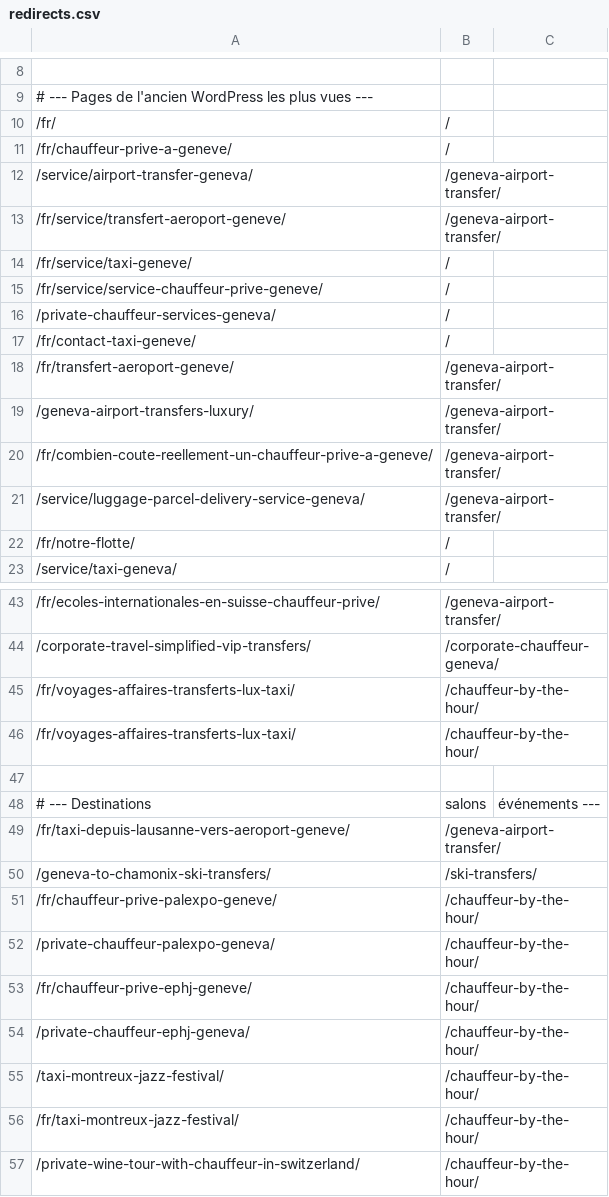
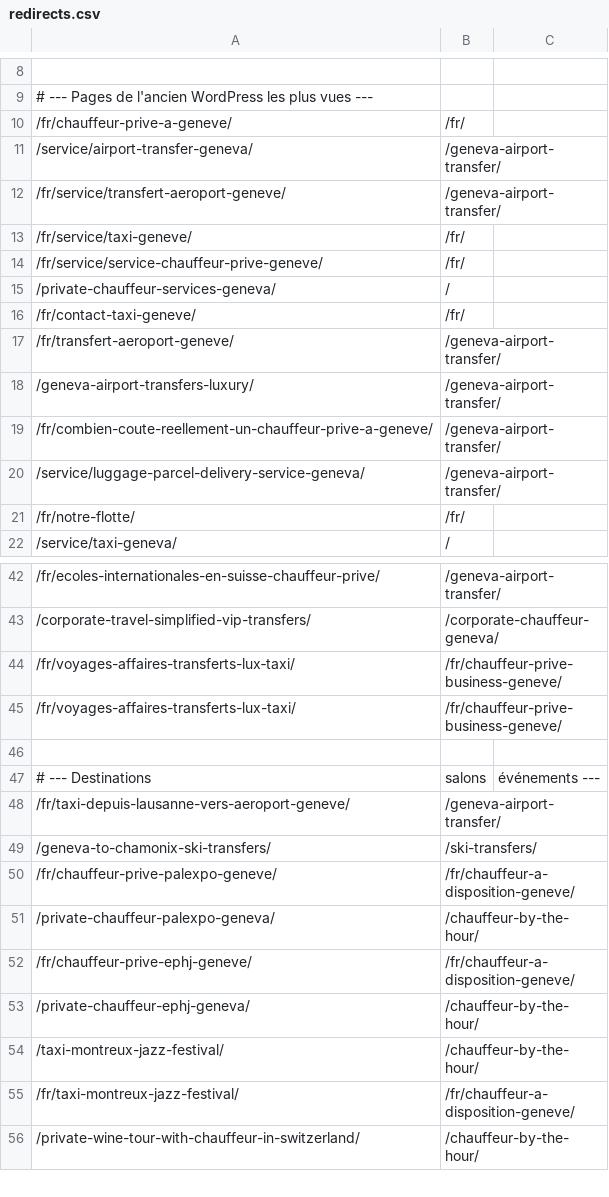
Before and after one commit to Pizzy01/vtc, a CSV file: redirects.csv, drawn as a sheet; only a part is shown, gaps mark what is left out; the diff covers the shown part only.

```diff
--- a/redirects.csv
+++ b/redirects.csv
@@ -9,10 +9,9 @@
 # --- Pages de l'ancien WordPress les plus vues ---
-/fr/,/
-/fr/chauffeur-prive-a-geneve/,/
+/fr/chauffeur-prive-a-geneve/,/fr/
 /service/airport-transfer-geneva/,/geneva-airport-transfer/
 /fr/service/transfert-aeroport-geneve/,/geneva-airport-transfer/
-/fr/service/taxi-geneve/,/
-/fr/service/service-chauffeur-prive-geneve/,/
+/fr/service/taxi-geneve/,/fr/
+/fr/service/service-chauffeur-prive-geneve/,/fr/
 /private-chauffeur-services-geneva/,/
-/fr/contact-taxi-geneve/,/
+/fr/contact-taxi-geneve/,/fr/
 /fr/transfert-aeroport-geneve/,/geneva-airport-transfer/
@@ -21,3 +20,3 @@
 /service/luggage-parcel-delivery-service-geneva/,/geneva-airport-transfer/
-/fr/notre-flotte/,/
+/fr/notre-flotte/,/fr/
 /service/taxi-geneva/,/
@@ -44,4 +43,4 @@
 /corporate-travel-simplified-vip-transfers/,/corporate-chauffeur-geneva/
-/fr/voyages-affaires-transferts-lux‑taxi/,/chauffeur-by-the-hour/
-/fr/voyages-affaires-transferts-lux-taxi/,/chauffeur-by-the-hour/
+/fr/voyages-affaires-transferts-lux‑taxi/,/fr/chauffeur-prive-business-geneve/
+/fr/voyages-affaires-transferts-lux-taxi/,/fr/chauffeur-prive-business-geneve/
 
@@ -50,8 +49,8 @@
 /geneva-to-chamonix-ski-transfers/,/ski-transfers/
-/fr/chauffeur-prive-palexpo-geneve/,/chauffeur-by-the-hour/
+/fr/chauffeur-prive-palexpo-geneve/,/fr/chauffeur-a-disposition-geneve/
 /private-chauffeur-palexpo-geneva/,/chauffeur-by-the-hour/
-/fr/chauffeur-prive-ephj-geneve/,/chauffeur-by-the-hour/
+/fr/chauffeur-prive-ephj-geneve/,/fr/chauffeur-a-disposition-geneve/
 /private-chauffeur-ephj-geneva/,/chauffeur-by-the-hour/
 /taxi-montreux-jazz-festival/,/chauffeur-by-the-hour/
-/fr/taxi-montreux-jazz-festival/,/chauffeur-by-the-hour/
+/fr/taxi-montreux-jazz-festival/,/fr/chauffeur-a-disposition-geneve/
 /private-wine-tour-with-chauffeur-in-switzerland/,/chauffeur-by-the-hour/
```
Also changed, not shown: 1 added row, 1 removed row and 6 edited cells elsewhere in this file, 15 other files.
